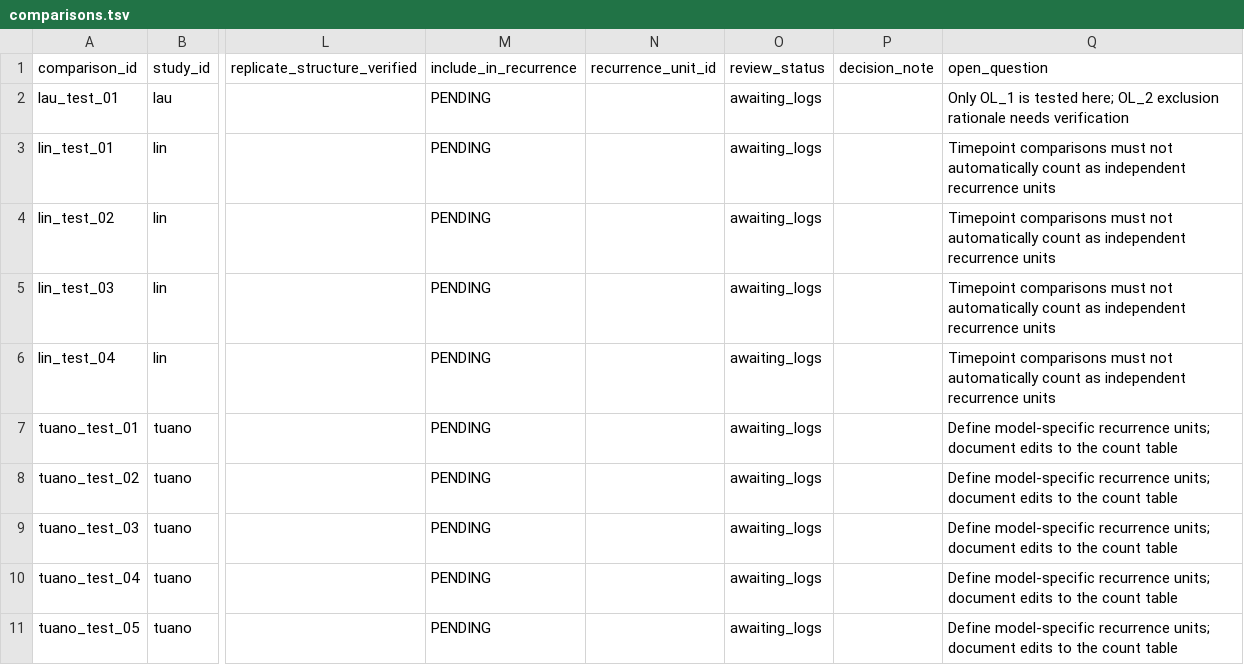
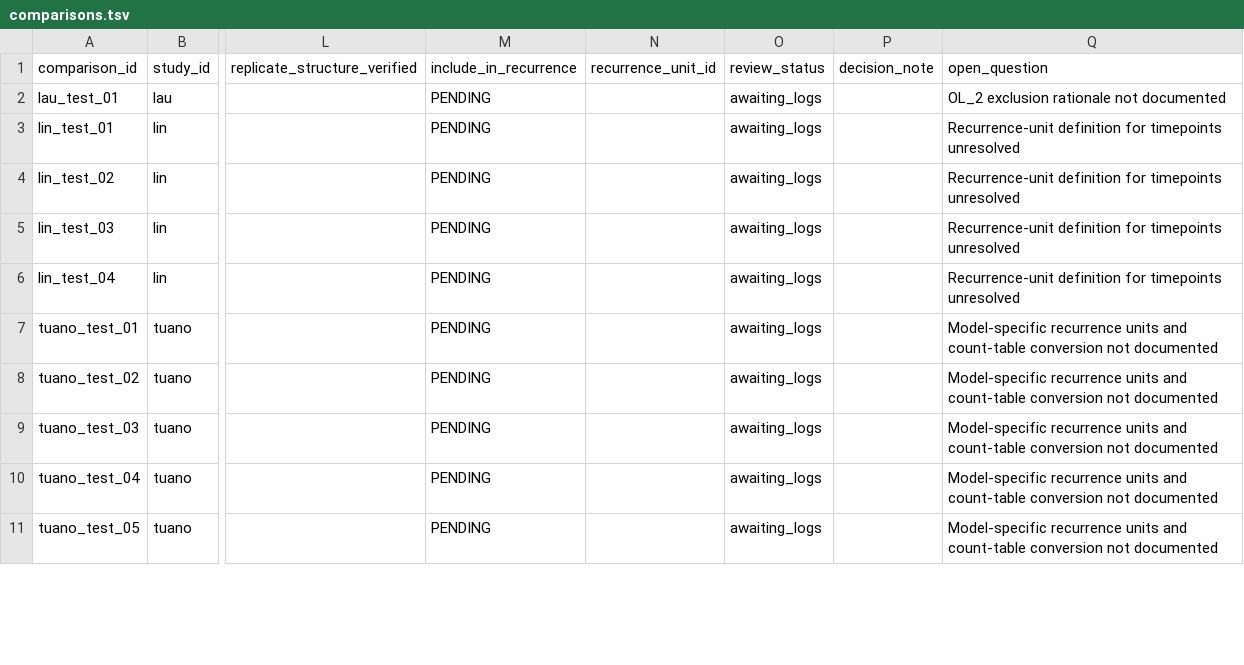
Before and after one commit to diana-samarkhanova/Olaparib-CRISPRscreen-reanalysis, a TSV file: metadata/comparisons.tsv, drawn as a sheet; only a part is shown, gaps mark what is left out; the diff covers the shown part only; the diff names each change by its address in the sheet, - before the commit and + after, or states it on an @@ line.

Commit message:
Edit methods documentation, dataset records and script comments

```diff
--- a/metadata/comparisons.tsv
+++ b/metadata/comparisons.tsv
-Q2 (open_question): Only OL_1 is tested here; OL_2 exclusion rationale needs verification
+Q2 (open_question): OL_2 exclusion rationale not documented
-Q3:Q6 (open_question): Timepoint comparisons must not automatically count as independent recurrence units
+Q3:Q6 (open_question): Recurrence-unit definition for timepoints unresolved
-Q7:Q11 (open_question): Define model-specific recurrence units; document edits to the count table
+Q7:Q11 (open_question): Model-specific recurrence units and count-table conversion not documented
```
Also changed, not shown: 10 edited cells elsewhere in this file, metadata/mle_comparisons.tsv, metadata/studies.tsv, 15 other files.
